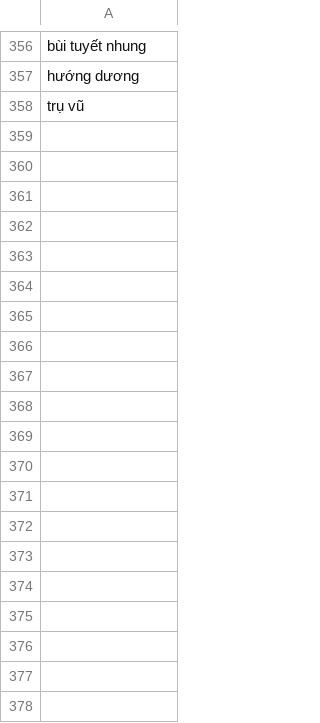
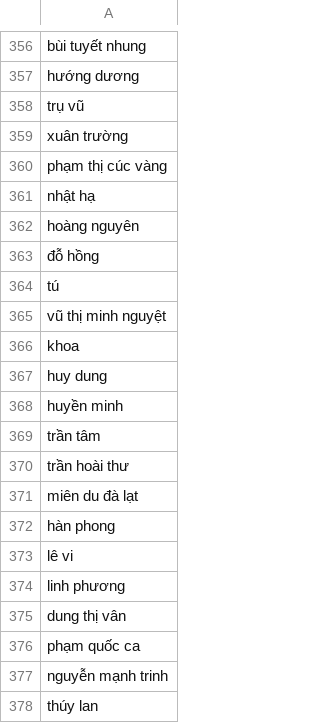
Before and after one commit to johnvo24/vietnamese_poetry_crawler, a CSV file: authors_in_thivien.csv, drawn as a sheet; only a part is shown, gaps mark what is left out; the diff covers the shown part only.

```diff
--- a/authors_in_thivien.csv
+++ b/authors_in_thivien.csv
@@ -358 +358,21 @@ hướng dương
 trụ vũ
+xuân trường
+phạm thị cúc vàng
+nhật hạ
+hoàng nguyên
+đỗ hồng
+tú
+vũ thị minh nguyệt
+khoa
+huy dung
+huyền minh
+trần tâm
+trần hoài thư
+miên du đà lạt
+hàn phong
+lê vi
+linh phương
+dung thị vân
+phạm quốc ca
+nguyễn mạnh trinh
+thúy lan
```
Also changed, not shown: 60 added rows elsewhere in this file, 5 other files.
